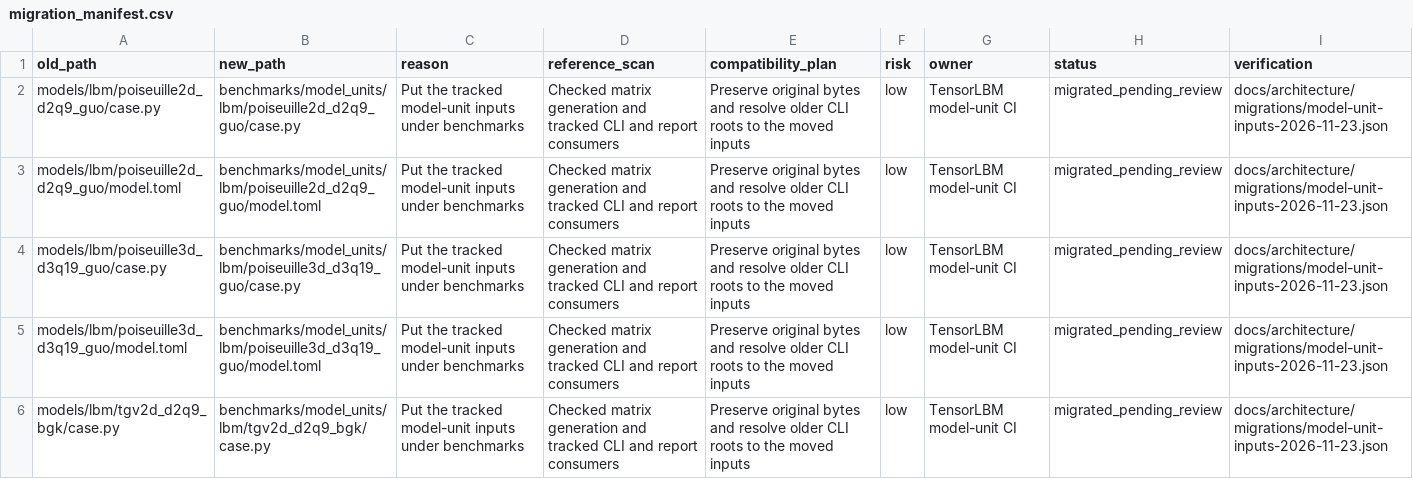
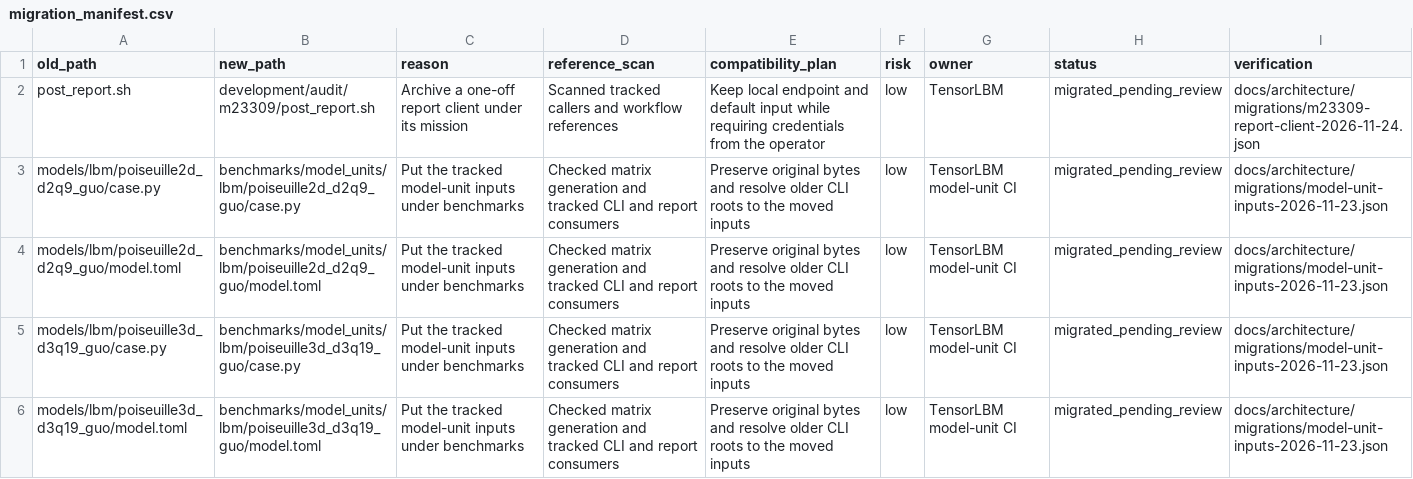
Before and after one commit to cxs503/TensorLBM, a CSV file: docs/architecture/migration_manifest.csv, drawn as a sheet; only a part is shown; the shorter side is filled out with more unchanged rows; the diff names each change by its address in the sheet, - before the commit and + after, or states it on an @@ line.

Commit message:
Archive the m23309 report utility without embedded credentials

```diff
--- a/docs/architecture/migration_manifest.csv
+++ b/docs/architecture/migration_manifest.csv
+row 2: post_report.sh | development/audit/m23309/post_report.sh | Archive a one-off report client under its mission | Scanned tracked callers and workflow references | Keep local endpoint and default input while requiring credentials from the operator | low | TensorLBM | migrated_pending_review | docs/architecture/migrations/m23309-report-client-2026-11-24.json
```
Also changed, not shown: 3 other files.
